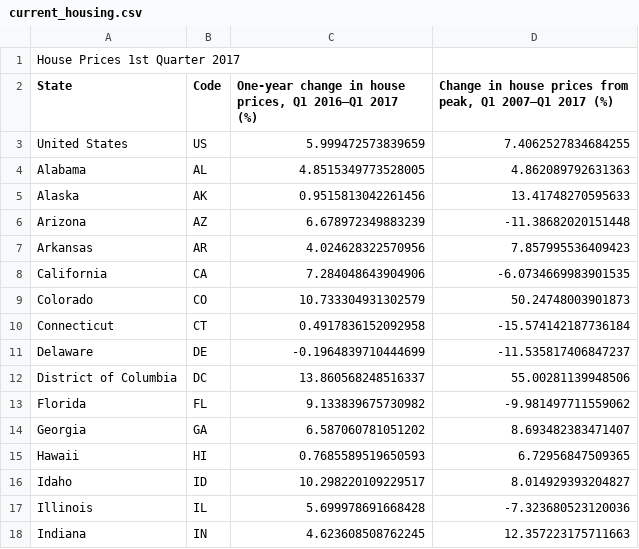
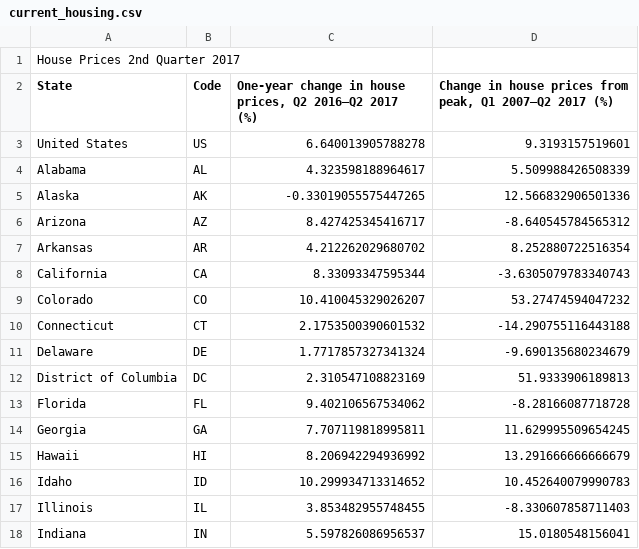
Before and after one commit to UrbanInstitute/state-economic-monitor, a CSV file: data/source/sheets/current_housing.csv, drawn as a sheet; only a part is shown; the diff covers the shown part only.

Commit message:
housing update actual

```diff
--- a/data/source/sheets/current_housing.csv
+++ b/data/source/sheets/current_housing.csv
@@ -1,18 +1,18 @@
-House Prices 1st Quarter 2017,,,
-State,Code,"One-year change in house prices, Q1 2016–Q1 2017 (%)","Change in house prices from peak, Q1 2007–Q1 2017 (%)"
-United States,US,5.999472573839659,7.4062527834684255
-Alabama,AL,4.8515349773528005,4.862089792631363
-Alaska,AK,0.9515813042261456,13.41748270595633
-Arizona,AZ,6.678972349883239,-11.38682020151448
-Arkansas,AR,4.024628322570956,7.857995536409423
-California,CA,7.284048643904906,-6.0734669983901535
-Colorado,CO,10.733304931302579,50.24748003901873
-Connecticut,CT,0.4917836152092958,-15.574142187736184
-Delaware,DE,-0.1964839710444699,-11.535817406847237
-District of Columbia,DC,13.860568248516337,55.00281139948506
-Florida,FL,9.133839675730982,-9.981497711559062
-Georgia,GA,6.587060781051202,8.693482383471407
-Hawaii,HI,0.7685589519650593,6.72956847509365
-Idaho,ID,10.298220109229517,8.014929393204827
-Illinois,IL,5.699978691668428,-7.323680523120036
-Indiana,IN,4.623608508762245,12.357223175711663
+House Prices 2nd Quarter 2017,,,
+State,Code,"One-year change in house prices, Q2 2016–Q2 2017 (%)","Change in house prices from peak, Q1 2007–Q2 2017 (%)"
+United States,US,6.640013905788278,9.3193157519601
+Alabama,AL,4.323598188964617,5.509988426508339
+Alaska,AK,-0.33019055575447265,12.566832906501336
+Arizona,AZ,8.427425345416717,-8.640545784565312
+Arkansas,AR,4.212262029680702,8.252880722516354
+California,CA,8.33093347595344,-3.6305079783340743
+Colorado,CO,10.410045329026207,53.27474594047232
+Connecticut,CT,2.1753500390601532,-14.290755116443188
+Delaware,DE,1.7717857327341324,-9.690135680234679
+District of Columbia,DC,2.310547108823169,51.9333906189813
+Florida,FL,9.402106567534062,-8.28166087718728
+Georgia,GA,7.707119818995811,11.629995509654245
+Hawaii,HI,8.206942294936992,13.291666666666679
+Idaho,ID,10.299934713314652,10.452640079990783
+Illinois,IL,3.853482955748455,-8.330607858711403
+Indiana,IN,5.597826086956537,15.0180548156041
```
Also changed, not shown: 72 edited cells elsewhere in this file, 40 other files.
